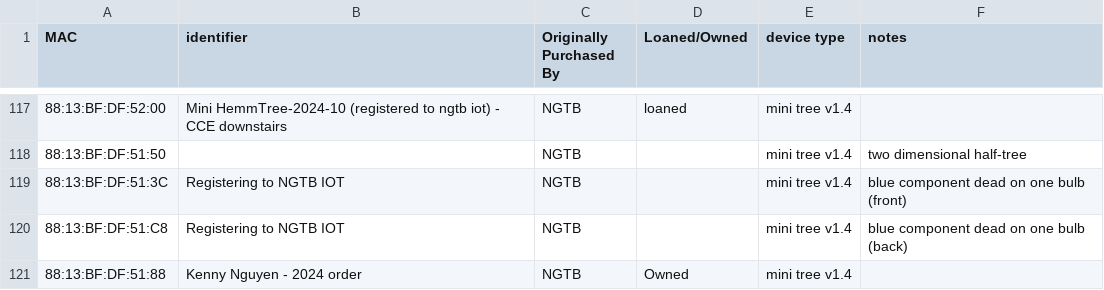
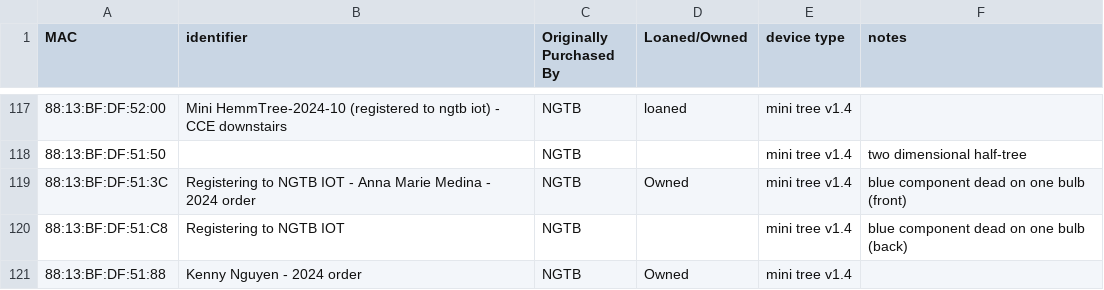
Before and after one commit to NextGenTechBar/HemmTree, a CSV file: HemmTreeMacAddresses.csv, drawn as a sheet; only a part is shown, gaps mark what is left out; the diff names each change by its address in the sheet, - before the commit and + after, or states it on an @@ line.

Commit message:
Update HemmTreeMacAddresses.csv

```diff
--- a/HemmTreeMacAddresses.csv
+++ b/HemmTreeMacAddresses.csv
-B119 (identifier): Registering to NGTB IOT
+B119 (identifier): Registering to NGTB IOT - Anna Marie Medina - 2024 order
-D119 (Loaned/Owned): (empty)
+D119 (Loaned/Owned): Owned
```
